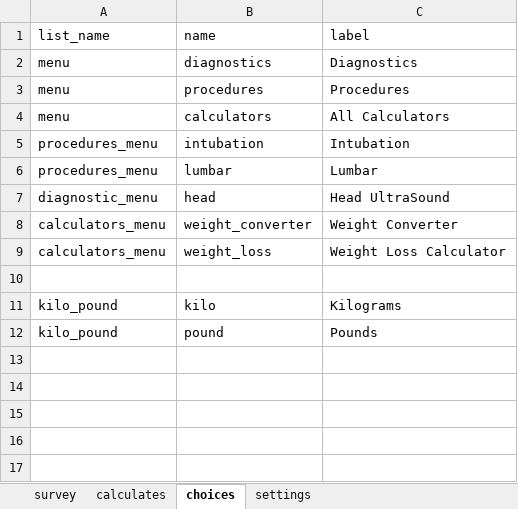
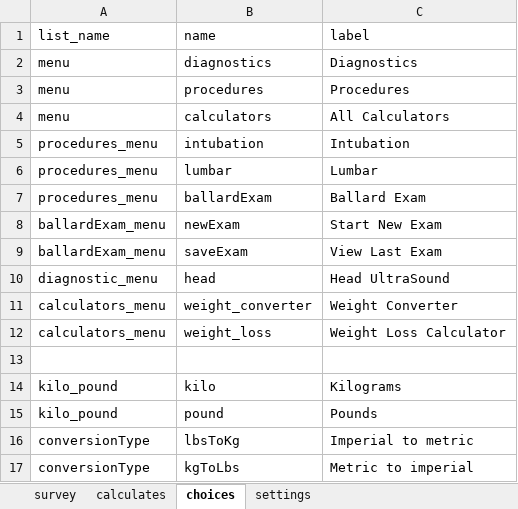
Before and after one commit to xiaoj/481web, an Excel workbook: opendatakit.collect2/form-files/neonatal/neonatal.xlsx, sheet choices, drawn as a sheet; values as stored, in another font and other column widths than the file's, no borders; the diff names each change by its address in the sheet, - before the commit and + after, or states it on an @@ line.

```diff
--- a/opendatakit.collect2/form-files/neonatal/neonatal.xlsx (sheet choices)
+++ b/opendatakit.collect2/form-files/neonatal/neonatal.xlsx (sheet choices)
+row 7: procedures_menu | ballardExam | Ballard Exam
+row 8: ballardExam_menu | newExam | Start New Exam
+row 9: ballardExam_menu | saveExam | View Last Exam
+row 16: conversionType | lbsToKg | Imperial to metric
+row 17: conversionType | kgToLbs | Metric to imperial
```
Also changed, not shown: sheet survey, 2 other files.
